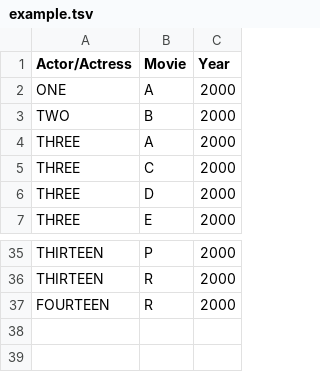
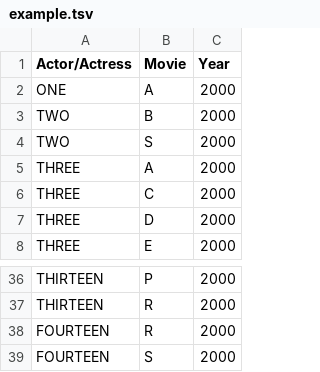
Before and after one commit to jsc058/PA3_1, a TSV file: example.tsv, drawn as a sheet; only a part is shown, gaps mark what is left out; the diff names each change by its address in the sheet, - before the commit and + after, or states it on an @@ line.

```diff
--- a/example.tsv
+++ b/example.tsv
+row 4: TWO | S | 2000
+row 39: FOURTEEN | S | 2000
```
Also changed, not shown: 9 other files.
